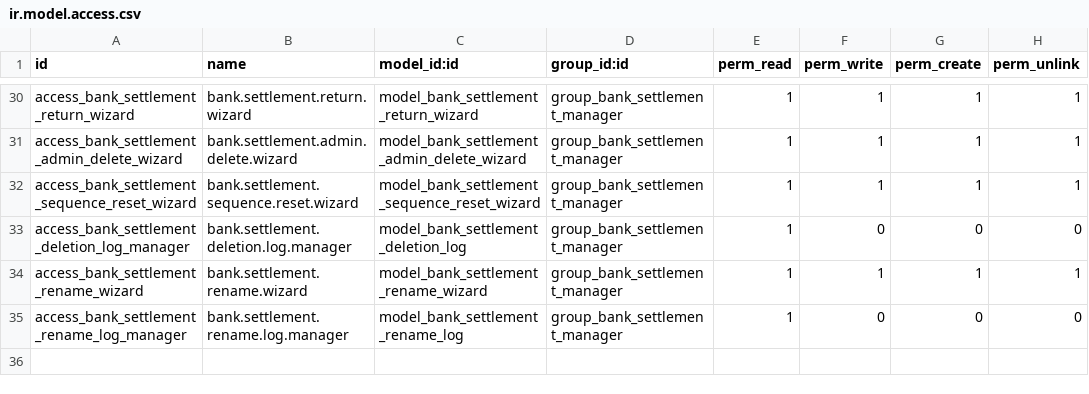
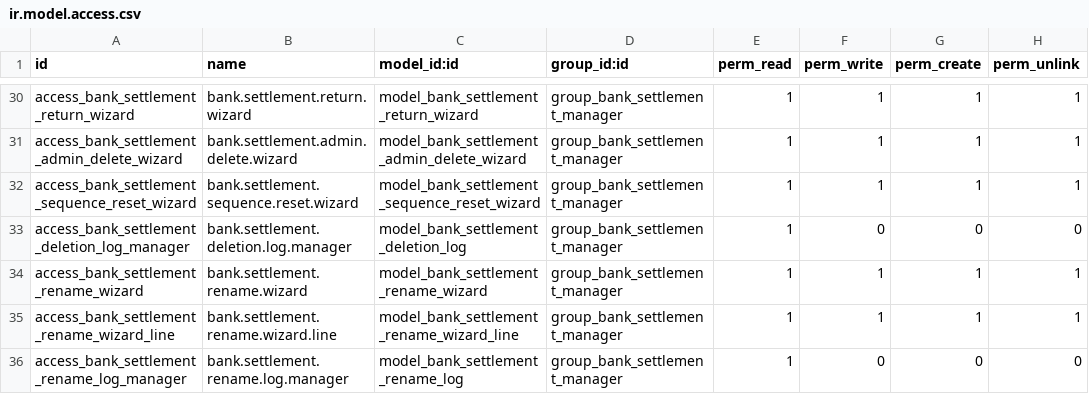
Before and after one commit to RaySaad/tabarikyan, a CSV file: bank_settlement/security/ir.model.access.csv, drawn as a sheet; only a part is shown, gaps mark what is left out.

Commit message:
bank_settlement: إعادة تصميم "تعديل الكود الإداري" كأداة جماعية بدل سجل بسجل
طلب المستخدم صراحة: "احتاج تعديلهم مرة واحدة وليس كل سلفة او سجل بشكل
منفصل" - وأبلغ أيضاً أن زر التعديل الفردي السابق لم ينفّذ شيئاً عملياً.

التصميم الجديد: يُحدَّد عدة سجلات دفعة واحدة من شاشة القائمة (تحديد عدة
صناديق) → قائمة "الإجراءات" (⚙) → "تعديل الكود الإداري" - يفتح معالجاً
واحداً بجدول قابل للتعديل (سطر لكل سجل محدَّد، الكود الحالي + حقل الكود
الجديد)، وسبب وتأكيد واحدَين للدفعة كاملة. نفس آلية hr.employee.platform.
bulk.assign.wizard الموجودة مسبقاً وتعمل بنجاح (binding_model_id +
binding_view_types='list' + default_get يقرأ active_model/active_ids) -
بدل الزر الفردي السابق داخل كل سجل الذي أبلغ المستخدم أنه لا ينفّذ شيئاً.

يفحص أولاً تكرار الأكواد الجديدة داخل الدفعة نفسها قبل أي تنفيذ فعلي
(حتى لا تُنفَّذ نصف الدفعة ثم يظهر تعارض في نصفها الآخر)، ثم يستدعي
action_admin_rename() الموجودة مسبقاً لكل سطر على حدة (نفس فحوصات
الصلاحية/التكرار/السجل الدائم المُختبرة سابقاً، بلا أي تكرار للمنطق).

تحقّق: محاكاة كاملة (تحديد 3 سجلات → تعبئة تلقائية → تعديل 3 أكواد →
تأكيد دفعة واحدة) - الثلاثة تُعدَّل بنجاح مع 3 سجلات تدقيق دائمة. تشغيل
الاختبارات الكاملة لكلا الموديولين على قاعدة بيانات نظيفة (173/173
ناجحة، 0 فشل/0 خطأ).

```diff
--- a/bank_settlement/security/ir.model.access.csv
+++ b/bank_settlement/security/ir.model.access.csv
@@ -34,2 +34,3 @@ access_bank_settlement_deletion_log_manager,bank.settlement.deletion.log.manager
 access_bank_settlement_rename_wizard,bank.settlement.rename.wizard,model_bank_settlement_rename_wizard,group_bank_settlement_manager,1,1,1,1
+access_bank_settlement_rename_wizard_line,bank.settlement.rename.wizard.line,model_bank_settlement_rename_wizard_line,group_bank_settlement_manager,1,1,1,1
 access_bank_settlement_rename_log_manager,bank.settlement.rename.log.manager,model_bank_settlement_rename_log,group_bank_settlement_manager,1,0,0,0
```
Also changed, not shown: 8 other files.
